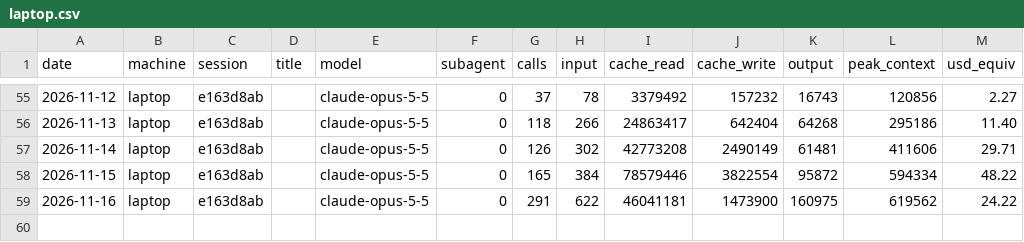
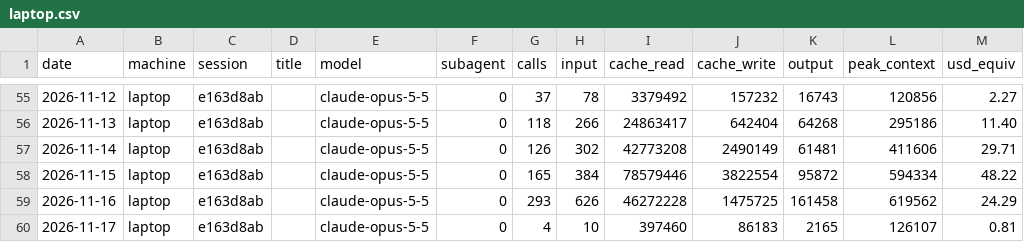
Before and after one commit to Skeleman/Punchy, a CSV file: COSTS/laptop.csv, drawn as a sheet; only a part is shown, gaps mark what is left out.

```diff
--- a/COSTS/laptop.csv
+++ b/COSTS/laptop.csv
@@ -58,2 +58,3 @@ date,machine,session,title,model,subagent,calls,input,cache_read,cache_write,out
 2026-11-15,laptop,e163d8ab,,claude-opus-5-5,0,165,384,78579446,3822554,95872,594334,48.22
-2026-11-16,laptop,e163d8ab,,claude-opus-5-5,0,291,622,46041181,1473900,160975,619562,24.22
+2026-11-16,laptop,e163d8ab,,claude-opus-5-5,0,293,626,46272228,1475725,161458,619562,24.29
+2026-11-17,laptop,e163d8ab,,claude-opus-5-5,0,4,10,397460,86183,2165,126107,0.81
```
Also changed, not shown: 2 other files.
